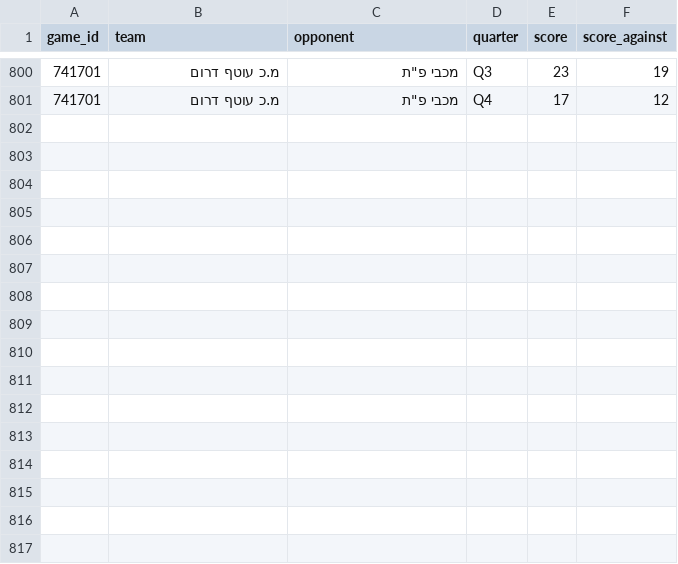
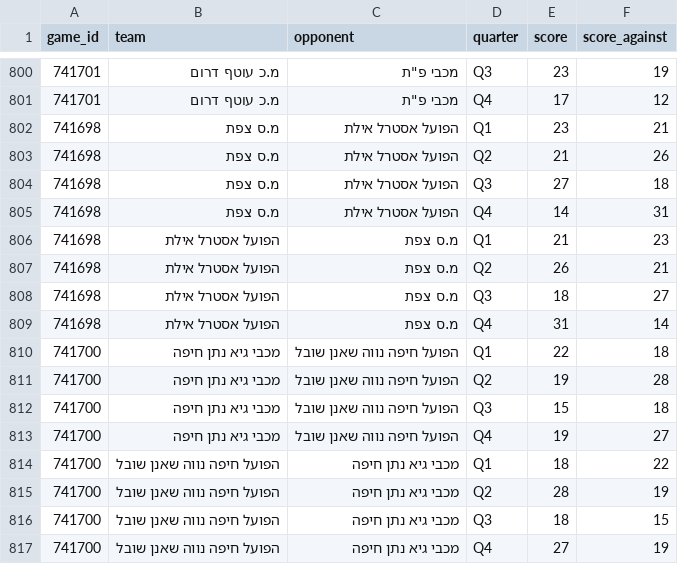
Before and after one commit to navonn3/leumit_db, a CSV file: data/leumit/leumit_games/game_quarters.csv, drawn as a sheet; only a part is shown, gaps mark what is left out; the diff names each change by its address in the sheet, - before the commit and + after, or states it on an @@ line.

```diff
--- a/data/leumit/leumit_games/game_quarters.csv
+++ b/data/leumit/leumit_games/game_quarters.csv
+row 802: 741698 | מ.ס צפת | הפועל אסטרל אילת | Q1 | 23 | 21
+row 803: 741698 | מ.ס צפת | הפועל אסטרל אילת | Q2 | 21 | 26
+row 804: 741698 | מ.ס צפת | הפועל אסטרל אילת | Q3 | 27 | 18
+row 805: 741698 | מ.ס צפת | הפועל אסטרל אילת | Q4 | 14 | 31
+row 806: 741698 | הפועל אסטרל אילת | מ.ס צפת | Q1 | 21 | 23
+row 807: 741698 | הפועל אסטרל אילת | מ.ס צפת | Q2 | 26 | 21
+row 808: 741698 | הפועל אסטרל אילת | מ.ס צפת | Q3 | 18 | 27
+row 809: 741698 | הפועל אסטרל אילת | מ.ס צפת | Q4 | 31 | 14
+row 810: 741700 | מכבי גיא נתן חיפה | הפועל חיפה נווה שאנן שובל | Q1 | 22 | 18
+row 811: 741700 | מכבי גיא נתן חיפה | הפועל חיפה נווה שאנן שובל | Q2 | 19 | 28
+row 812: 741700 | מכבי גיא נתן חיפה | הפועל חיפה נווה שאנן שובל | Q3 | 15 | 18
+row 813: 741700 | מכבי גיא נתן חיפה | הפועל חיפה נווה שאנן שובל | Q4 | 19 | 27
+row 814: 741700 | הפועל חיפה נווה שאנן שובל | מכבי גיא נתן חיפה | Q1 | 18 | 22
+row 815: 741700 | הפועל חיפה נווה שאנן שובל | מכבי גיא נתן חיפה | Q2 | 28 | 19
+row 816: 741700 | הפועל חיפה נווה שאנן שובל | מכבי גיא נתן חיפה | Q3 | 18 | 15
+row 817: 741700 | הפועל חיפה נווה שאנן שובל | מכבי גיא נתן חיפה | Q4 | 27 | 19
```
Also changed, not shown: data/leumit/leumit_games/game_team_stats.csv, data/leumit/leumit_games/games_schedule.csv, 5 other files.
